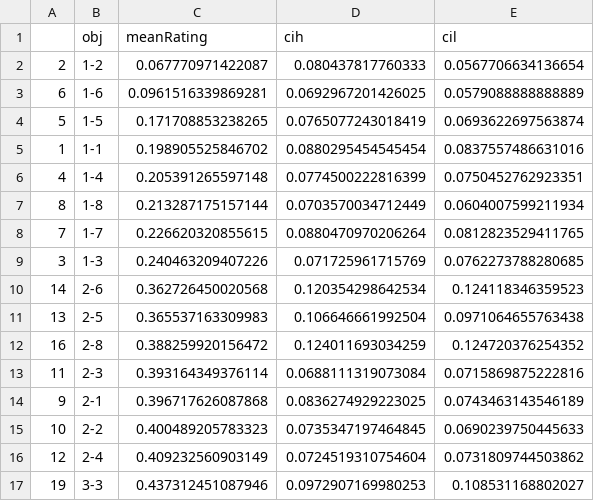
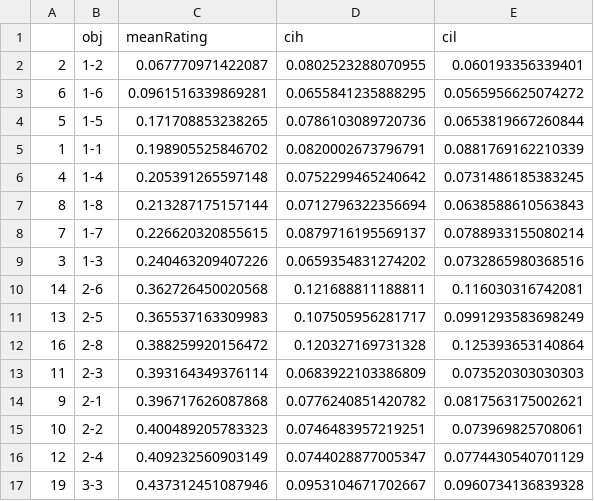
Before and after one commit to mllewis/RC, a CSV file: analysis/data/complicatedNormsGeons_BYITEM.csv, drawn as a sheet; only a part is shown; the diff covers the shown part only.

```diff
--- a/analysis/data/complicatedNormsGeons_BYITEM.csv
+++ b/analysis/data/complicatedNormsGeons_BYITEM.csv
@@ -1,17 +1,17 @@
 "","obj","meanRating","cih","cil"
-"2","1-2",0.067770971422087,0.080437817760333,0.0567706634136654
-"6","1-6",0.0961516339869281,0.0692967201426025,0.0579088888888889
-"5","1-5",0.171708853238265,0.0765077243018419,0.0693622697563874
-"1","1-1",0.198905525846702,0.0880295454545454,0.0837557486631016
-"4","1-4",0.205391265597148,0.0774500222816399,0.0750452762923351
-"8","1-8",0.213287175157144,0.0703570034712449,0.0604007599211934
-"7","1-7",0.226620320855615,0.0880470970206264,0.0812823529411765
-"3","1-3",0.240463209407226,0.071725961715769,0.0762273788280685
-"14","2-6",0.362726450020568,0.120354298642534,0.124118346359523
-"13","2-5",0.365537163309983,0.106646661992504,0.0971064655763438
-"16","2-8",0.388259920156472,0.124011693034259,0.124720376254352
-"11","2-3",0.393164349376114,0.0688111319073084,0.0715869875222816
-"9","2-1",0.396717626087868,0.0836274929223025,0.0743463143546189
-"10","2-2",0.400489205783323,0.0735347197464845,0.0690239750445633
-"12","2-4",0.409232560903149,0.0724519310754604,0.0731809744503862
-"19","3-3",0.437312451087946,0.0972907169980253,0.108531168802027
+"2","1-2",0.067770971422087,0.0802523288070955,0.060193356339401
+"6","1-6",0.0961516339869281,0.0655841235888295,0.0565956625074272
+"5","1-5",0.171708853238265,0.0786103089720736,0.0653819667260844
+"1","1-1",0.198905525846702,0.0820002673796791,0.0881769162210339
+"4","1-4",0.205391265597148,0.0752299465240642,0.0731486185383245
+"8","1-8",0.213287175157144,0.0712796322356694,0.0638588610563843
+"7","1-7",0.226620320855615,0.0879716195569137,0.0788933155080214
+"3","1-3",0.240463209407226,0.0659354831274202,0.0732865980368516
+"14","2-6",0.362726450020568,0.121688811188811,0.116030316742081
+"13","2-5",0.365537163309983,0.107505956281717,0.0991293583698249
+"16","2-8",0.388259920156472,0.120327169731328,0.125393653140864
+"11","2-3",0.393164349376114,0.0683922103386809,0.073520303030303
+"9","2-1",0.396717626087868,0.0776240851420782,0.0817563175002621
+"10","2-2",0.400489205783323,0.0746483957219251,0.073969825708061
+"12","2-4",0.409232560903149,0.0744028877005347,0.0774430540701129
+"19","3-3",0.437312451087946,0.0953104671702667,0.0960734136839328
```
Also changed, not shown: 48 edited cells elsewhere in this file, analysis/data/complicatedNormsObjs_BYITEM-m.csv, analysis/data/complicatedNormsObjs_BYITEM.csv, 7 other files.
